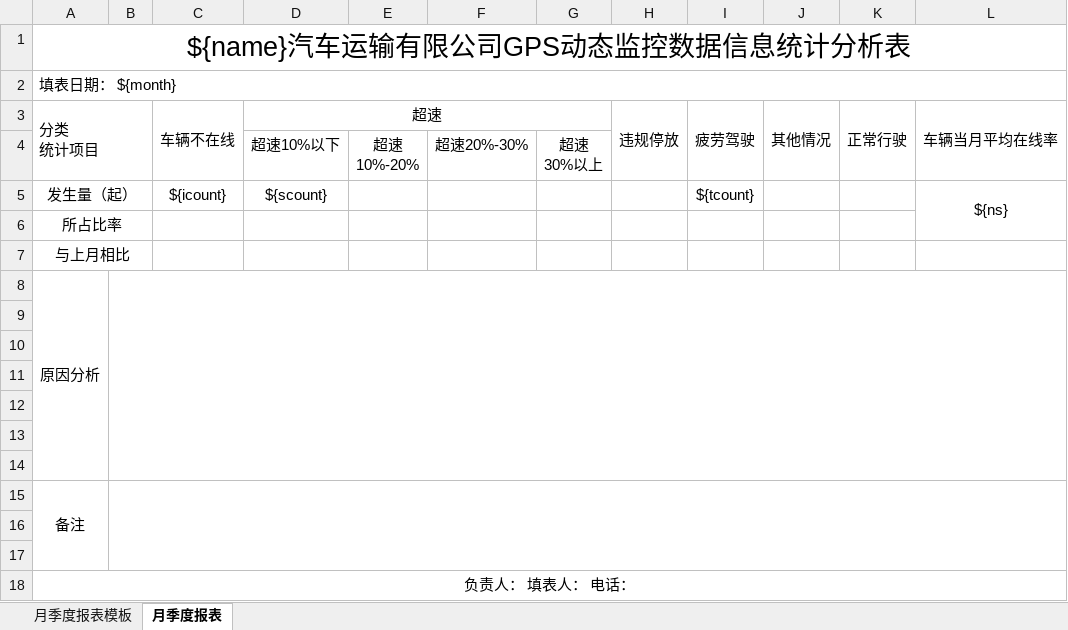
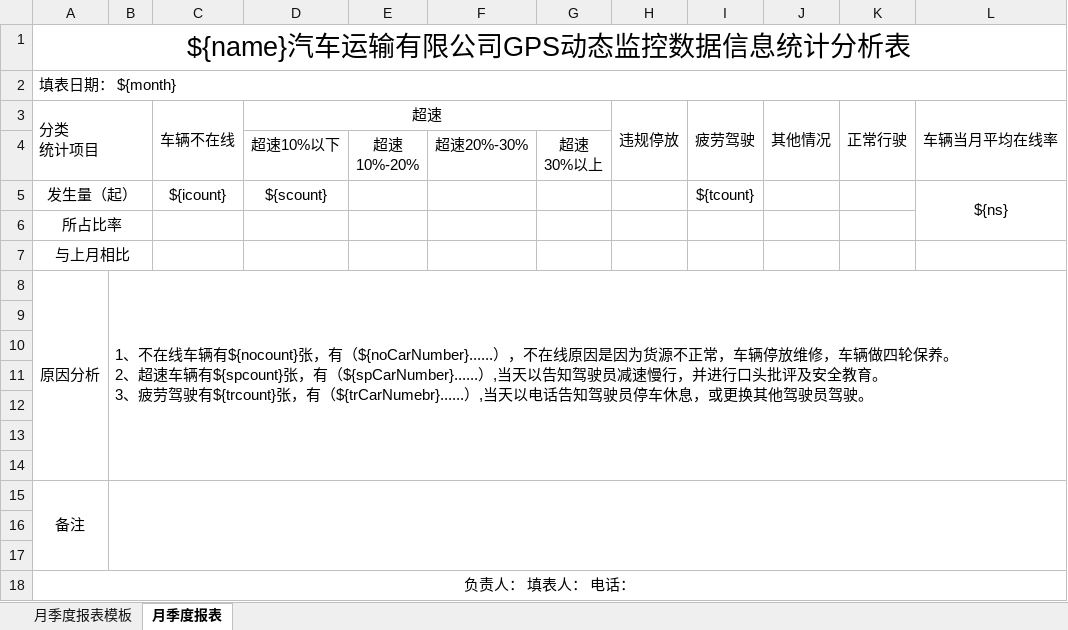
Before and after one commit to gt666666/gpsreport, an Excel workbook: src/main/resources/doc/月季度运营车辆GPS监控平台监控管理台账.xlsx, sheet 月季度报表, drawn as a sheet; values as stored, in another font and other column widths than the file's, no borders; ↵ is a line break in a cell; the diff names each change by its address in the sheet, - before the commit and + after, or states it on an @@ line.

```diff
--- a/src/main/resources/doc/月季度运营车辆GPS监控平台监控管理台账.xlsx (sheet 月季度报表)
+++ b/src/main/resources/doc/月季度运营车辆GPS监控平台监控管理台账.xlsx (sheet 月季度报表)
-B8: (empty)
+B8: 1、不在线车辆有${nocount}张，有（${noCarNumber}......），不在线原因是因为货源不正常，车辆停放维修，车辆做四轮保养。 ↵ 2、超速车辆有${spcount}张，有（${spCarNumber}......）,当天以告知驾驶员减速慢行，并进行口头批评及安全教育。 ↵ 3、疲劳驾驶有${trcount}张，有（${trCarNumebr}......）,当天以电话告知驾驶员停车休息，或更换其他驾驶员驾驶。
```
Also changed, not shown: 10 other files.
